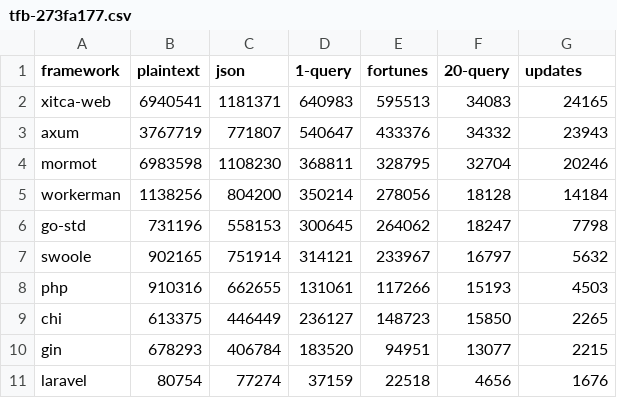
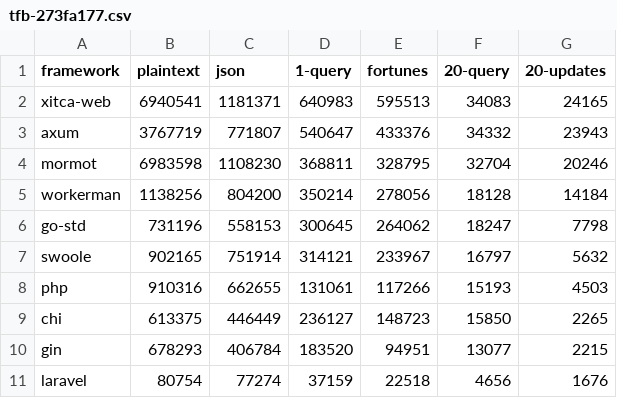
Before and after one commit to kauruus/kauruus.github.io, a CSV file: _assets/tfb-273fa177.csv, drawn as a sheet.

```diff
--- a/_assets/tfb-273fa177.csv
+++ b/_assets/tfb-273fa177.csv
@@ -1,2 +1,2 @@
-framework,plaintext,json,1-query,fortunes,20-query,updates
+framework,plaintext,json,1-query,fortunes,20-query,20-updates
 xitca-web,6940541,1181371,640983,595513,34083,24165
```
Also changed, not shown: 7 other files.
